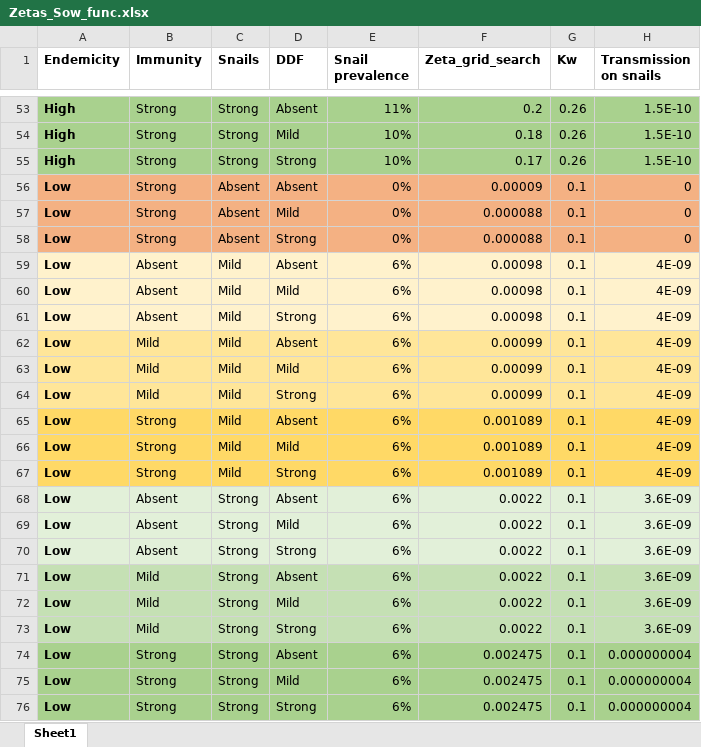
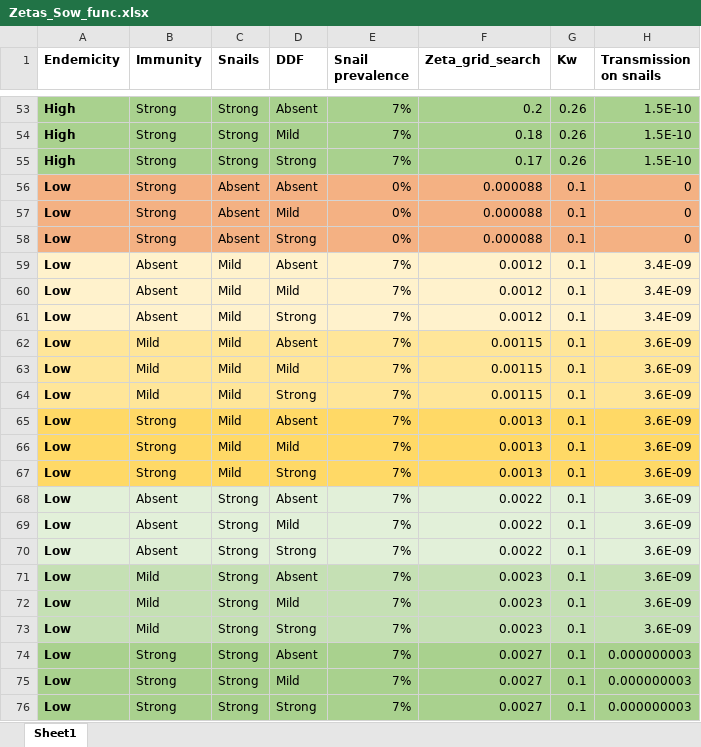
Before and after one commit to VeronicaMalizia/SchiSTOP_model, an Excel workbook: Zetas_Sow_func.xlsx, sheet Sheet1, drawn as a sheet; only a part is shown, gaps mark what is left out; values as stored, in another font and other column widths than the file's, no borders; the diff covers the shown part only; the diff names each change by its address in the sheet, - before the commit and + after, or states it on an @@ line.

```diff
--- a/Zetas_Sow_func.xlsx (sheet Sheet1)
+++ b/Zetas_Sow_func.xlsx (sheet Sheet1)
-E53 (Snail prevalence): 11%
+E53 (Snail prevalence): 7%
-E54:E55 (Snail prevalence): 10%
+E54:E55 (Snail prevalence): 7%
-F56 (Zeta_grid_search): 0.00009
+F56 (Zeta_grid_search): 0.000088
-E59:E76 (Snail prevalence): 6%
+E59:E76 (Snail prevalence): 7%
-F59:F61 (Zeta_grid_search): 0.00098
+F59:F61 (Zeta_grid_search): 0.0012
-H59:H61 (Transmission on snails): 4E-09
+H59:H61 (Transmission on snails): 3.4E-09
-F62:F64 (Zeta_grid_search): 0.00099
+F62:F64 (Zeta_grid_search): 0.00115
-H62:H67 (Transmission on snails): 4E-09
+H62:H67 (Transmission on snails): 3.6E-09
-F65:F67 (Zeta_grid_search): 0.001089
+F65:F67 (Zeta_grid_search): 0.0013
-F71:F73 (Zeta_grid_search): 0.0022
+F71:F73 (Zeta_grid_search): 0.0023
-F74:F76 (Zeta_grid_search): 0.002475
+F74:F76 (Zeta_grid_search): 0.0027
-H74:H76 (Transmission on snails): 0.000000004
+H74:H76 (Transmission on snails): 0.000000003
```
Also changed, not shown: 37 edited cells elsewhere in this sheet, 10 other files.
